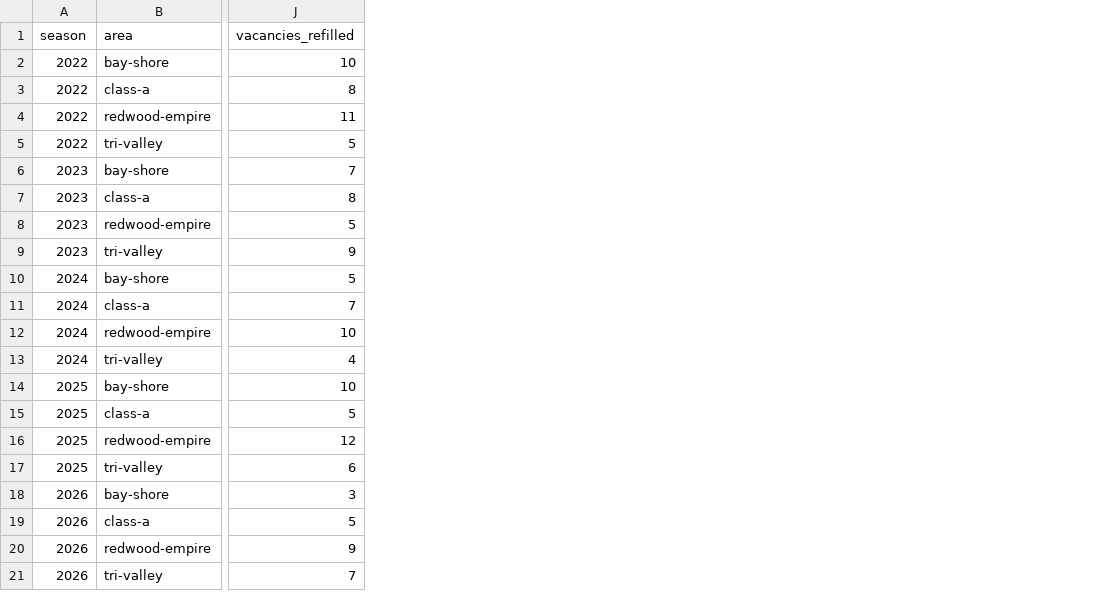
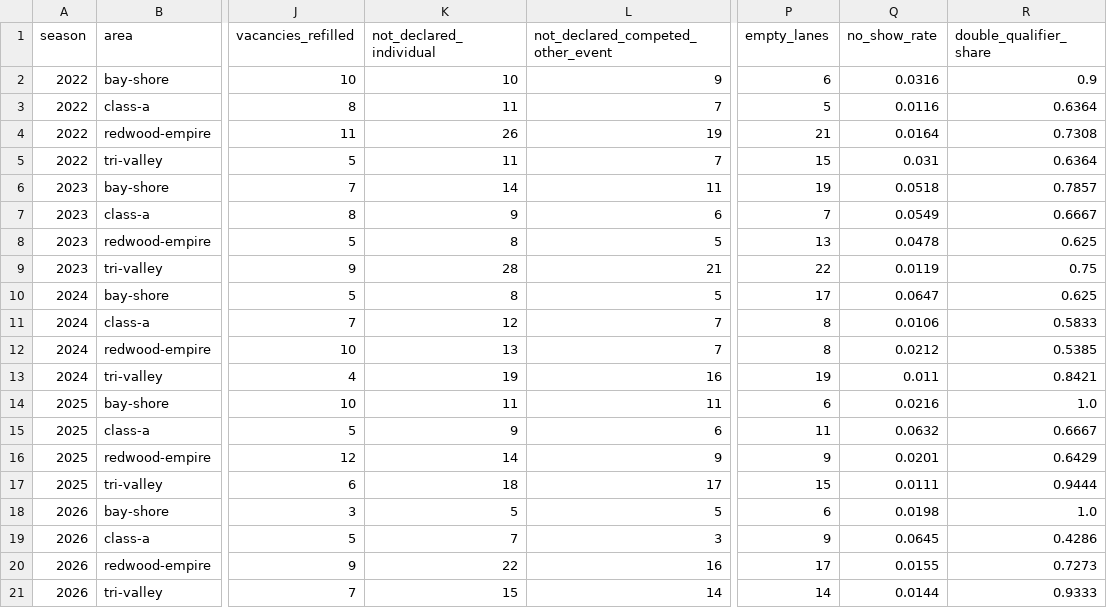
Before and after one commit to pwalesdi/ncs_track, a CSV file: data/summary/spot_utilization_by_area.csv, drawn as a sheet; only a part is shown, gaps mark what is left out; the diff names each change by its address in the sheet, - before the commit and + after, or states it on an @@ line.

```diff
--- a/data/summary/spot_utilization_by_area.csv
+++ b/data/summary/spot_utilization_by_area.csv
+column K (not_declared_individual), rows 2-21: 10 | 11 | 26 | 11 | 14 | 9 | 8 | 28 | 8 | 12 | 13 | 19 | 11 | 9 | 14 | 18 | 5 | 7 | 22 | 15
+column L, rows 1-21: not_declared_competed_other_event | 9 | 7 | 19 | 7 | 11 | 6 | 5 | 21 | 5 | 7 | 7 | 16 | 11 | 6 | 9 | 17 | 5 | 3 | 16 | 14
+column P (empty_lanes), rows 2-21: 6 | 5 | 21 | 15 | 19 | 7 | 13 | 22 | 17 | 8 | 8 | 19 | 6 | 11 | 9 | 15 | 6 | 9 | 17 | 14
+column Q (no_show_rate), rows 2-21: 0.0316 | 0.0116 | 0.0164 | 0.031 | 0.0518 | 0.0549 | 0.0478 | 0.0119 | 0.0647 | 0.0106 | 0.0212 | 0.011 | 0.0216 | 0.0632 | 0.0201 | 0.0111 | 0.0198 | 0.0645 | 0.0155 | 0.0144
+column R (double_qualifier_share), rows 2-21: 0.9 | 0.6364 | 0.7308 | 0.6364 | 0.7857 | 0.6667 | 0.625 | 0.75 | 0.625 | 0.5833 | 0.5385 | 0.8421 | 1.0 | 0.6667 | 0.6429 | 0.9444 | 1.0 | 0.4286 | 0.7273 | 0.9333
```
Also changed, not shown: data/summary/spot_utilization_flags.csv, 8 other files.
